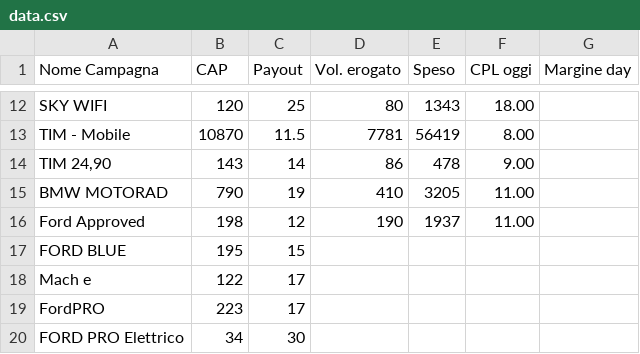
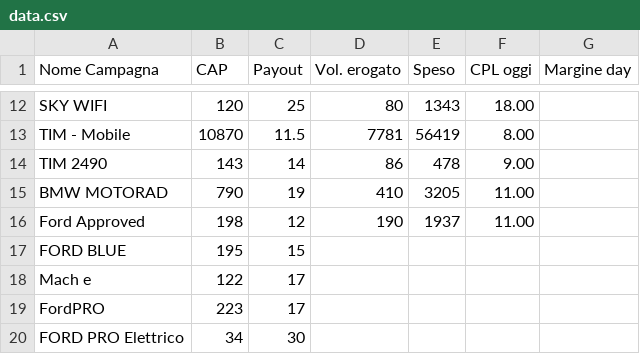
Before and after one commit to aldogaldiero-ui/art_proiezione_margine, a CSV file: data.csv, drawn as a sheet; only a part is shown, gaps mark what is left out.

Commit message:
Update data.csv

```diff
--- a/data.csv
+++ b/data.csv
@@ -13,3 +13,3 @@ SKY WIFI;120;25;80;1343;18.00;
 TIM - Mobile;10870;11.5;7781;56419;8.00;
-TIM 24,90;143;14;86;478;9.00;
+TIM 2490;143;14;86;478;9.00;
 BMW MOTORAD;790;19;410;3205;11.00;
```
